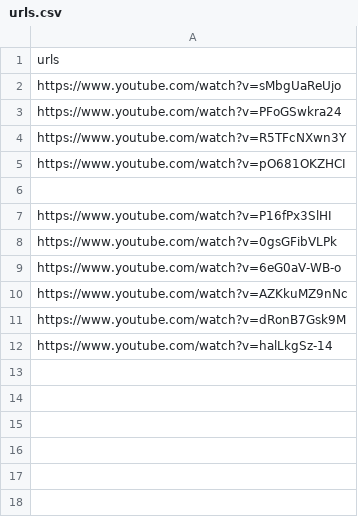
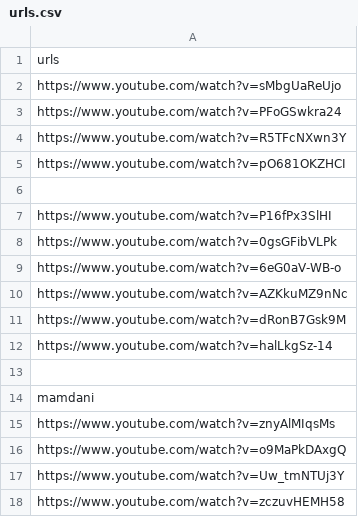
Before and after one commit to jsteng19/kalshi-research, a CSV file: data-bernie/urls.csv, drawn as a sheet.

```diff
--- a/data-bernie/urls.csv
+++ b/data-bernie/urls.csv
@@ -12 +12,7 @@ https://www.youtube.com/watch?v=dRonB7Gsk9M,
 https://www.youtube.com/watch?v=halLkgSz-14,
+
+mamdani,
+https://www.youtube.com/watch?v=znyAlMIqsMs,
+https://www.youtube.com/watch?v=o9MaPkDAxgQ,
+https://www.youtube.com/watch?v=Uw_tmNTUj3Y,
+https://www.youtube.com/watch?v=zczuvHEMH58
```
Also changed, not shown: 1 other file.
